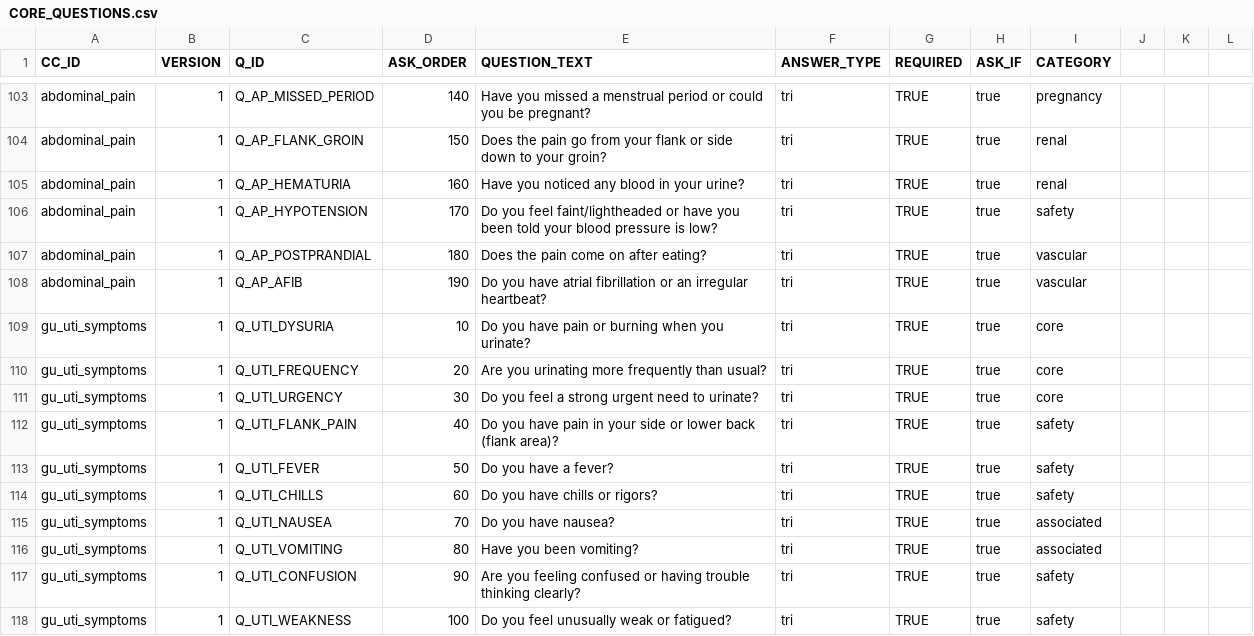
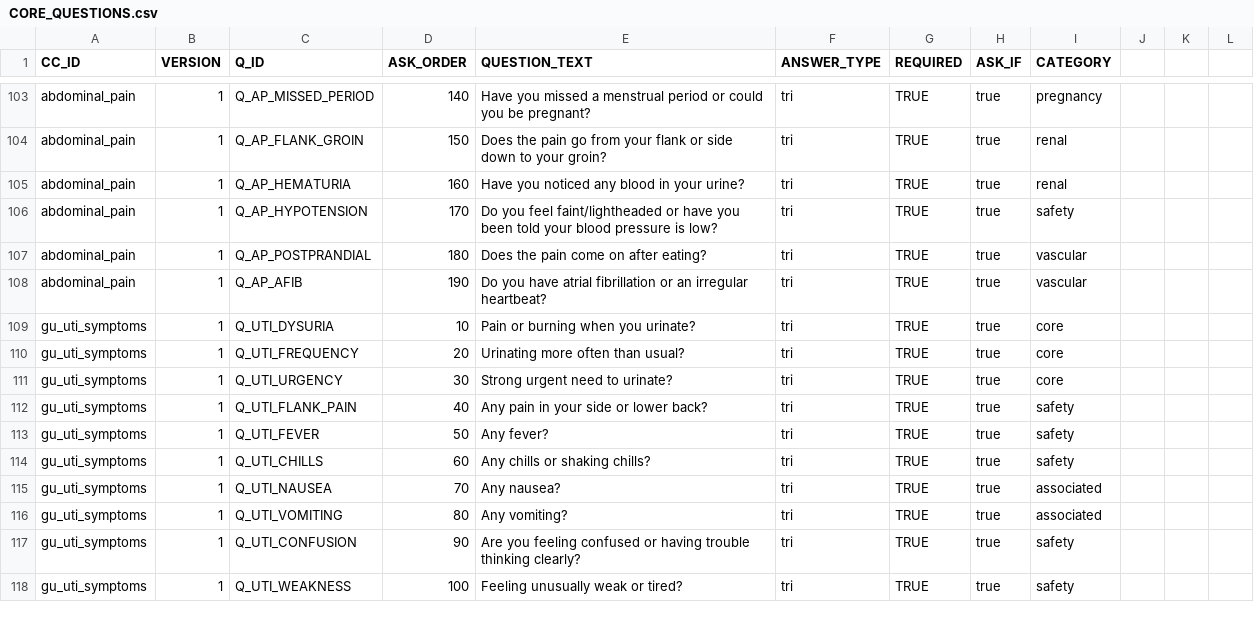
Before and after one commit to edale2015/Auralyn, a CSV file: server/data/csv/CORE_QUESTIONS.csv, drawn as a sheet; only a part is shown, gaps mark what is left out; the diff covers the shown part only.

```diff
--- a/server/data/csv/CORE_QUESTIONS.csv
+++ b/server/data/csv/CORE_QUESTIONS.csv
@@ -108,11 +108,11 @@ abdominal_pain,1,Q_AP_POSTPRANDIAL,180,Does the pain come on after eating?,tri,T
 abdominal_pain,1,Q_AP_AFIB,190,Do you have atrial fibrillation or an irregular heartbeat?,tri,TRUE,true,vascular
-gu_uti_symptoms,1,Q_UTI_DYSURIA,10,Do you have pain or burning when you urinate?,tri,TRUE,true,core
-gu_uti_symptoms,1,Q_UTI_FREQUENCY,20,Are you urinating more frequently than usual?,tri,TRUE,true,core
-gu_uti_symptoms,1,Q_UTI_URGENCY,30,Do you feel a strong urgent need to urinate?,tri,TRUE,true,core
-gu_uti_symptoms,1,Q_UTI_FLANK_PAIN,40,Do you have pain in your side or lower back (flank area)?,tri,TRUE,true,safety
-gu_uti_symptoms,1,Q_UTI_FEVER,50,Do you have a fever?,tri,TRUE,true,safety
-gu_uti_symptoms,1,Q_UTI_CHILLS,60,Do you have chills or rigors?,tri,TRUE,true,safety
-gu_uti_symptoms,1,Q_UTI_NAUSEA,70,Do you have nausea?,tri,TRUE,true,associated
-gu_uti_symptoms,1,Q_UTI_VOMITING,80,Have you been vomiting?,tri,TRUE,true,associated
+gu_uti_symptoms,1,Q_UTI_DYSURIA,10,Pain or burning when you urinate?,tri,TRUE,true,core
+gu_uti_symptoms,1,Q_UTI_FREQUENCY,20,Urinating more often than usual?,tri,TRUE,true,core
+gu_uti_symptoms,1,Q_UTI_URGENCY,30,Strong urgent need to urinate?,tri,TRUE,true,core
+gu_uti_symptoms,1,Q_UTI_FLANK_PAIN,40,Any pain in your side or lower back?,tri,TRUE,true,safety
+gu_uti_symptoms,1,Q_UTI_FEVER,50,Any fever?,tri,TRUE,true,safety
+gu_uti_symptoms,1,Q_UTI_CHILLS,60,Any chills or shaking chills?,tri,TRUE,true,safety
+gu_uti_symptoms,1,Q_UTI_NAUSEA,70,Any nausea?,tri,TRUE,true,associated
+gu_uti_symptoms,1,Q_UTI_VOMITING,80,Any vomiting?,tri,TRUE,true,associated
 gu_uti_symptoms,1,Q_UTI_CONFUSION,90,Are you feeling confused or having trouble thinking clearly?,tri,TRUE,true,safety
-gu_uti_symptoms,1,Q_UTI_WEAKNESS,100,Do you feel unusually weak or fatigued?,tri,TRUE,true,safety
+gu_uti_symptoms,1,Q_UTI_WEAKNESS,100,Feeling unusually weak or tired?,tri,TRUE,true,safety
```
Also changed, not shown: 54 edited cells elsewhere in this file, 7 other files.
